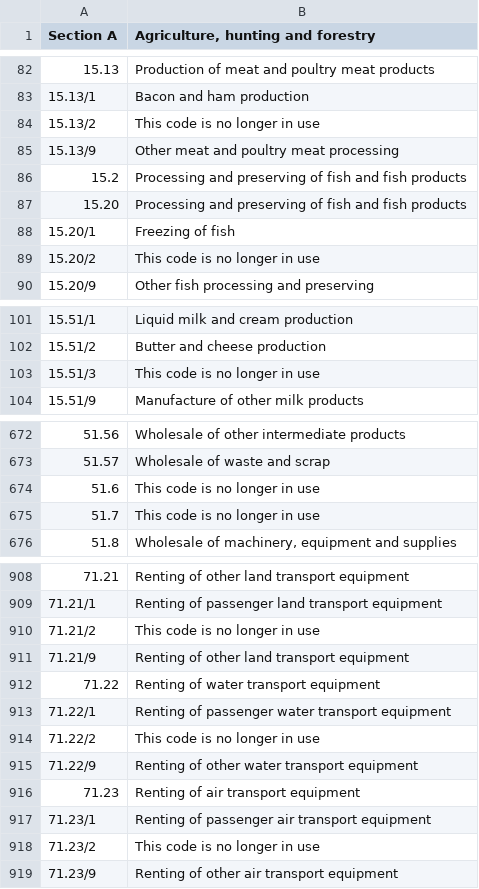
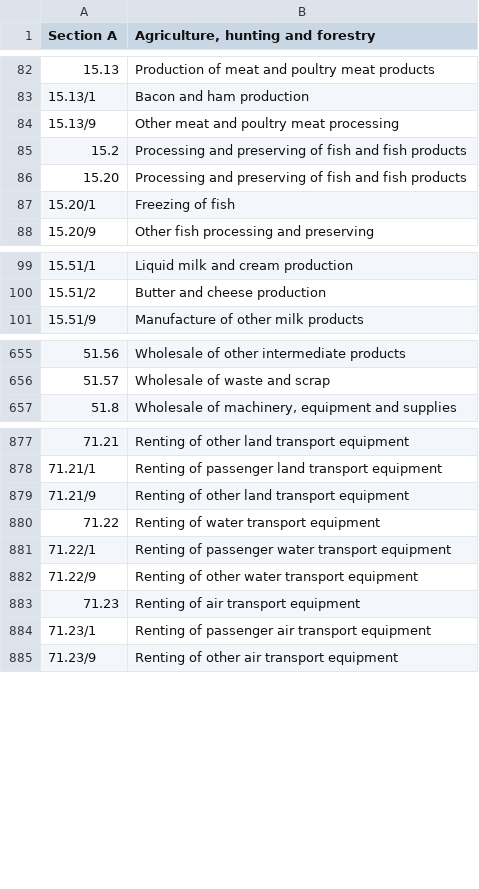
Before and after one commit to robmckinnon/sic_uk, a TSV file: data/sic_uk_2003.tsv, drawn as a sheet; only a part is shown, gaps mark what is left out; the diff covers the shown part only; the diff names each change by its address in the sheet, - before the commit and + after, or states it on an @@ line.

Commit message:
removed 2003 sic codes no longer in use

```diff
--- a/data/sic_uk_2003.tsv
+++ b/data/sic_uk_2003.tsv
-row 84: 15.13/2 | This code is no longer in use
-row 89: 15.20/2 | This code is no longer in use
-row 103: 15.51/3 | This code is no longer in use
-row 674: 51.6 | This code is no longer in use
-row 675: 51.7 | This code is no longer in use
-row 910: 71.21/2 | This code is no longer in use
-row 914: 71.22/2 | This code is no longer in use
-row 918: 71.23/2 | This code is no longer in use
```
Also changed, not shown: 32 removed rows elsewhere in this file.
